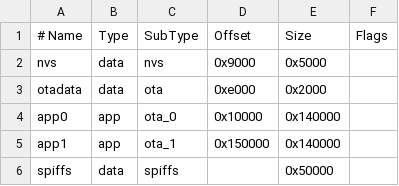
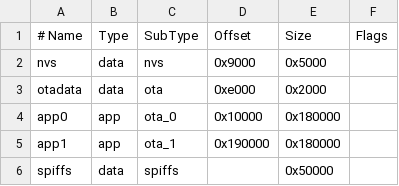
Before and after one commit to tbnobody/OpenDTU, a CSV file: partitions_custom.csv, drawn as a sheet.

Commit message:
Resize partitions

```diff
--- a/partitions_custom.csv
+++ b/partitions_custom.csv
@@ -3,4 +3,4 @@ nvs,      data, nvs,     0x9000,  0x5000,
 otadata,  data, ota,     0xe000,  0x2000,
-app0,     app,  ota_0,   0x10000, 0x140000,
-app1,     app,  ota_1,   0x150000,0x140000,
+app0,     app,  ota_0,   0x10000, 0x180000,
+app1,     app,  ota_1,   0x190000,0x180000,
 spiffs,   data, spiffs,           ,0x50000
```
